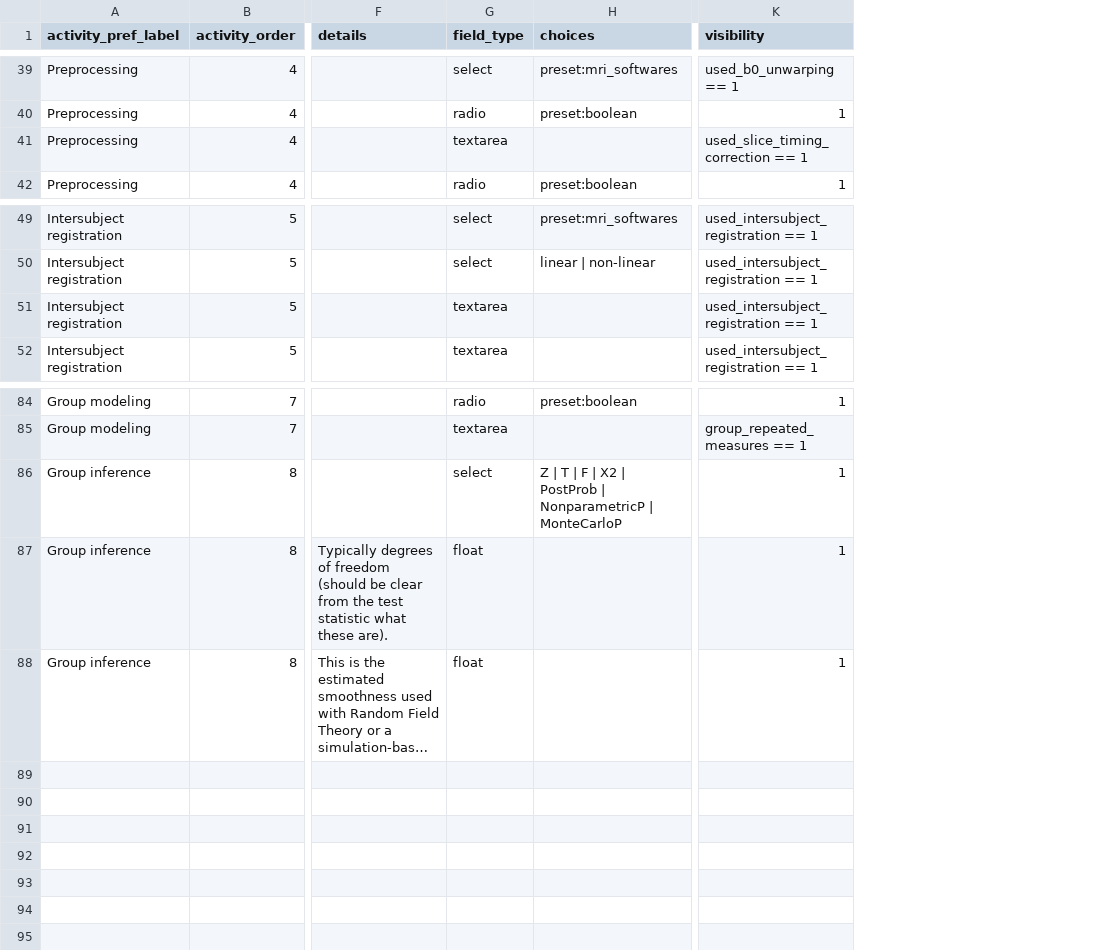
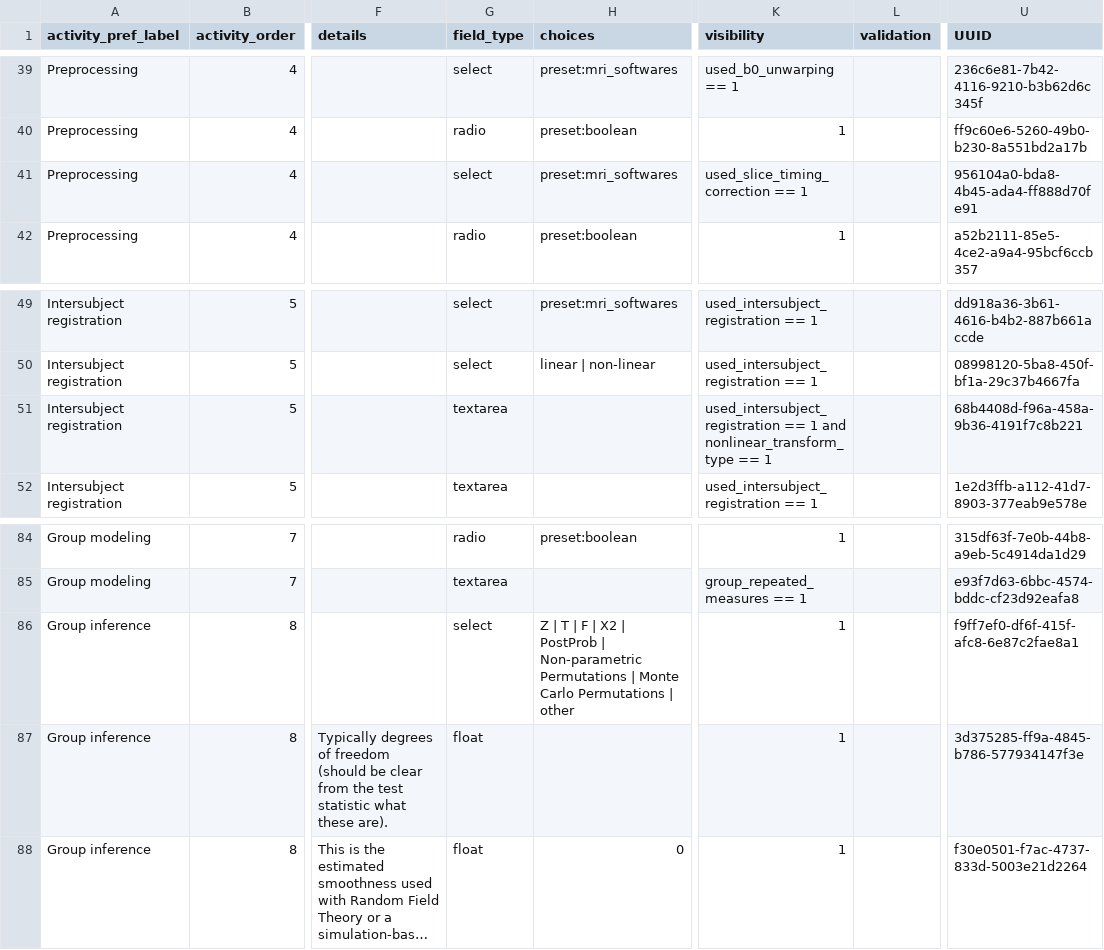
Before and after one commit to Remi-Gau/eCobidas, a TSV file: ecobidas/inputs/neurovault/neurovault.tsv, drawn as a sheet; only a part is shown, gaps mark what is left out; long unchanged cells end in …; the diff covers the shown part only; the diff names each change by its address in the sheet, - before the commit and + after, or states it on an @@ line.

```diff
--- a/ecobidas/inputs/neurovault/neurovault.tsv
+++ b/ecobidas/inputs/neurovault/neurovault.tsv
+column L (validation), empty
+column U (UUID), rows 39-42: 236c6e81-7b42-4116-9210-b3b62d6c345f | ff9c60e6-5260-49b0-b230-8a551bd2a17b | 956104a0-bda8-4b45-ada4-ff888d70fe91 | a52b2111-85e5-4ce2-a9a4-95bcf6ccb357; rows 49-52: dd918a36-3b61-4616-b4b2-887b661accde | 08998120-5ba8-450f-bf1a-29c37b4667fa | 68b4408d-f96a-458a-9b36-4191f7c8b221 | 1e2d3ffb-a112-41d7-8903-377eab9e578e; rows 84-88: 315df63f-7e0b-44b8-a9eb-5c4914da1d29 | e93f7d63-6bbc-4574-bddc-cf23d92eafa8 | f9ff7ef0-df6f-415f-afc8-6e87c2fae8a1 | 3d375285-ff9a-4845-b786-577934147f3e | f30e0501-f7ac-4737-833d-5003e21d2264
-G41 (field_type): textarea
+G41 (field_type): select
-H41 (choices): (empty)
+H41 (choices): preset:mri_softwares
-K51 (visibility): …== 1
+K51 (visibility): …== 1 and nonlinear_transform_type == 1
-H86 (choices): …PostProb | NonparametricP | MonteCarloP
+H86 (choices): …PostProb | Non-parametric Permutations | Monte Carlo Permutations | other
-H88 (choices): (empty)
+H88 (choices): 0
```
Also changed, not shown: 38 edited cells elsewhere in this file, ecobidas/inputs/pet/pet.tsv.
